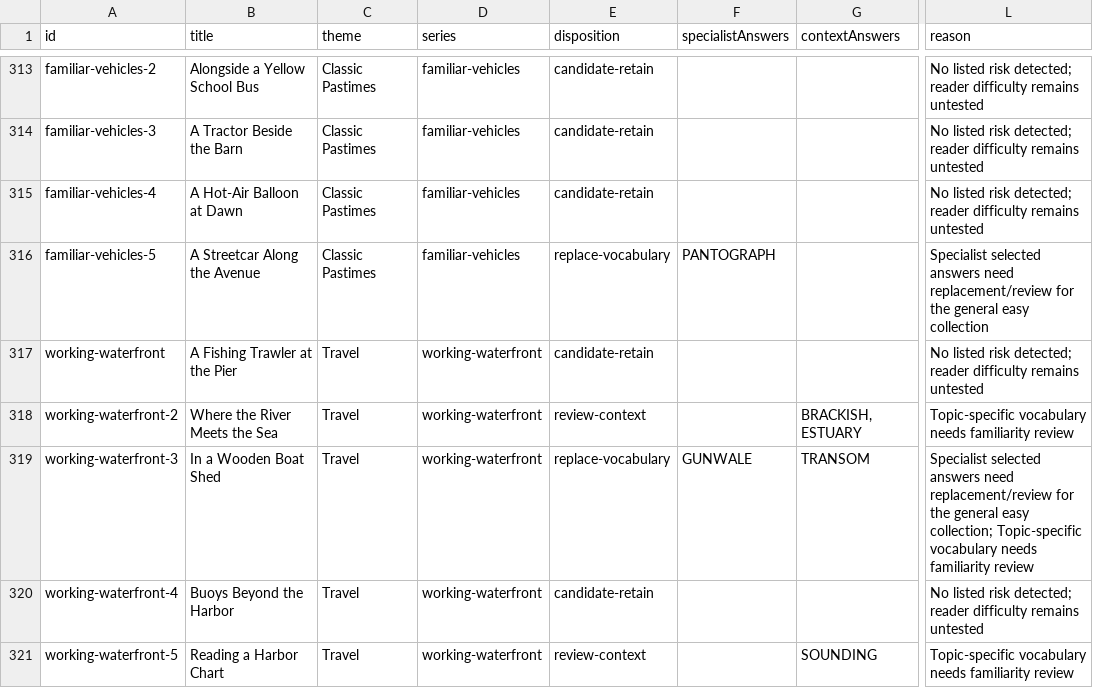
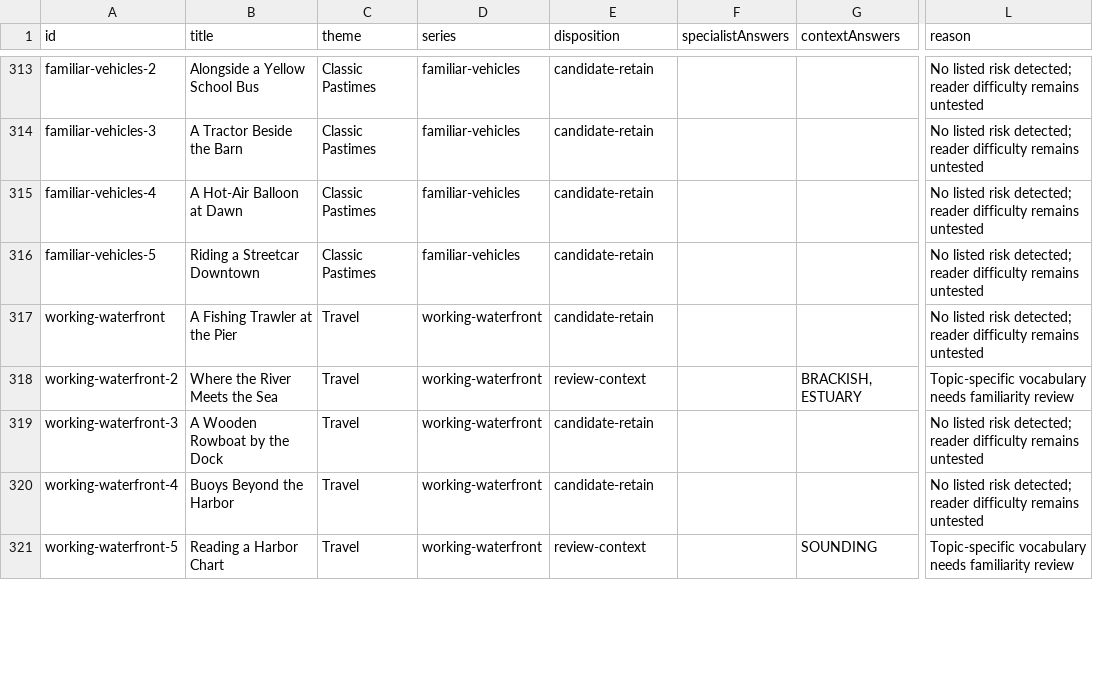
Before and after one commit to joshua880604-web/large-print-crosswords, a CSV file: docs/research/audience-review-2026-11-14.csv, drawn as a sheet; only a part is shown, gaps mark what is left out; the diff covers the shown part only; the diff names each change by its address in the sheet, - before the commit and + after, or states it on an @@ line.

Commit message:
Replace 27 specialist crosswords and preserve numbered editions

```diff
--- a/docs/research/audience-review-2026-11-14.csv
+++ b/docs/research/audience-review-2026-11-14.csv
-B316 (title): A Streetcar Along the Avenue
+B316 (title): Riding a Streetcar Downtown
-E316 (disposition): replace-vocabulary
+E316 (disposition): candidate-retain
-F316 (specialistAnswers): PANTOGRAPH
+F316 (specialistAnswers): (empty)
-L316 (reason): Specialist selected answers need replacement/review for the general easy collection
+L316 (reason): No listed risk detected; reader difficulty remains untested
-B319 (title): In a Wooden Boat Shed
+B319 (title): A Wooden Rowboat by the Dock
-E319 (disposition): replace-vocabulary
+E319 (disposition): candidate-retain
-F319 (specialistAnswers): GUNWALE
+F319 (specialistAnswers): (empty)
-G319 (contextAnswers): TRANSOM
+G319 (contextAnswers): (empty)
-L319 (reason): Specialist selected answers need replacement/review for the general easy collection; Topic-specific vocabulary needs familiarity review
+L319 (reason): No listed risk detected; reader difficulty remains untested
```
Also changed, not shown: 117 edited cells elsewhere in this file, 45 other files.
